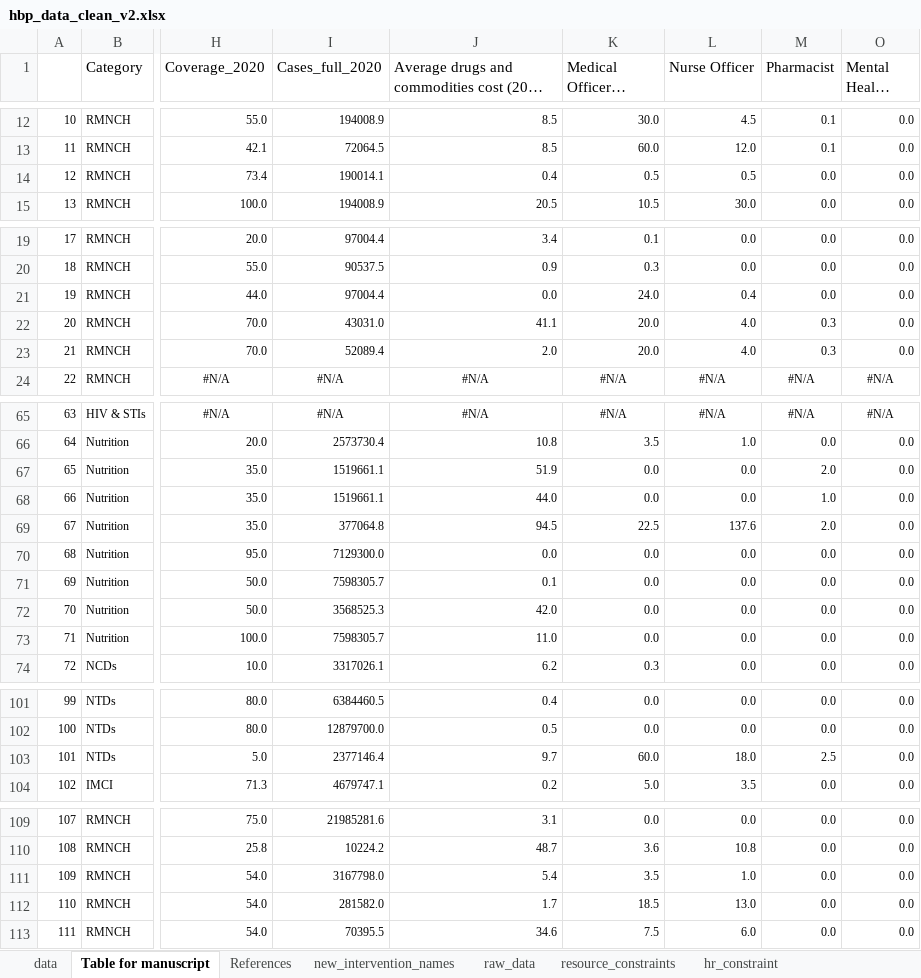
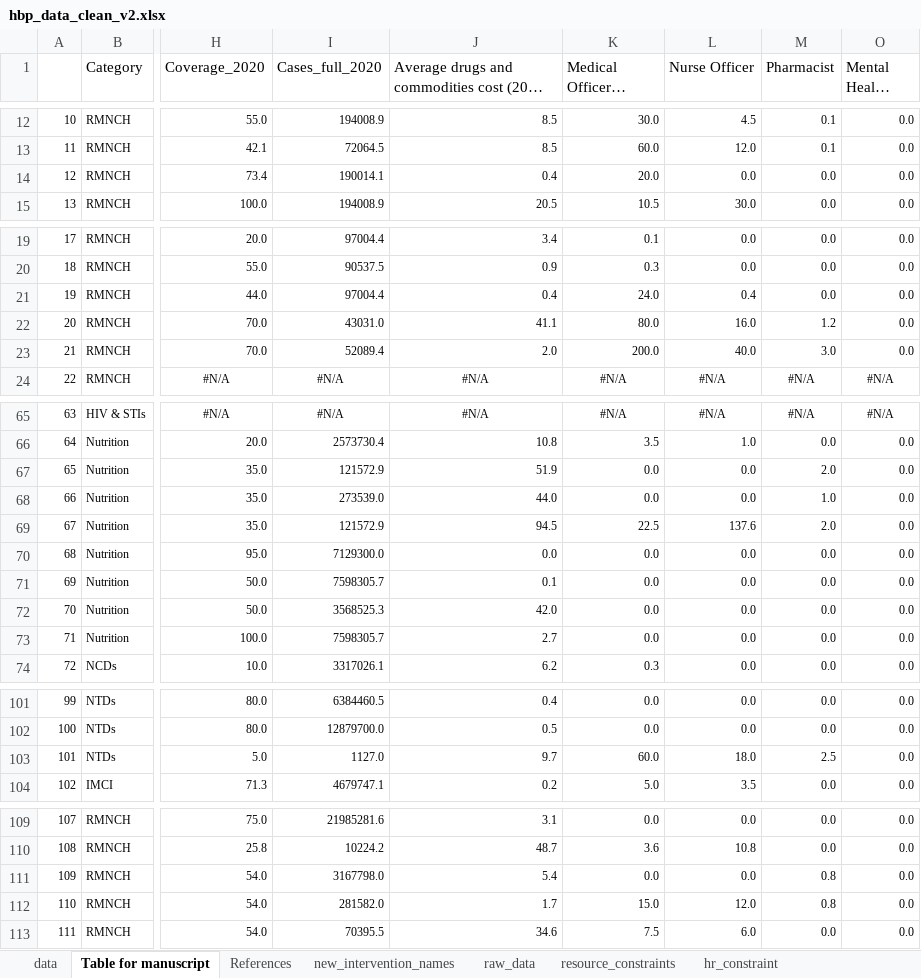
Before and after one commit to sakshimohan/uganda_hbp, an Excel workbook: 2_data/hbp_data_clean_v2.xlsx, sheet Table for manuscript, drawn as a sheet; only a part is shown, gaps mark what is left out; long unchanged cells end in …; values as stored, in another font and other column widths than the file's, no borders; the diff names each change by its address in the sheet, - before the commit and + after, or states it on an @@ line.

```diff
--- a/2_data/hbp_data_clean_v2.xlsx (sheet Table for manuscript)
+++ b/2_data/hbp_data_clean_v2.xlsx (sheet Table for manuscript)
-K14 (Medical Officer / Specialist): 0.5
+K14 (Medical Officer / Specialist): 20.0
-L14 (Nurse Officer): 0.5
+L14 (Nurse Officer): 0.0
-J21: 0.0
+J21: 0.4
-K22 (Medical Officer / Specialist): 20.0
+K22 (Medical Officer / Specialist): 80.0
-L22 (Nurse Officer): 4.0
+L22 (Nurse Officer): 16.0
-M22 (Pharmacist): 0.3
+M22 (Pharmacist): 1.2
-K23 (Medical Officer / Specialist): 20.0
+K23 (Medical Officer / Specialist): 200.0
-L23 (Nurse Officer): 4.0
+L23 (Nurse Officer): 40.0
-M23 (Pharmacist): 0.3
+M23 (Pharmacist): 3.0
-I67 (Cases_full_2020): 1519661.1
+I67 (Cases_full_2020): 121572.9
-I68 (Cases_full_2020): 1519661.1
+I68 (Cases_full_2020): 273539.0
-I69 (Cases_full_2020): 377064.8
+I69 (Cases_full_2020): 121572.9
-J73: 11.0
+J73: 2.7
-I103 (Cases_full_2020): 2377146.4
+I103 (Cases_full_2020): 1127.0
-K111 (Medical Officer / Specialist): 3.5
+K111 (Medical Officer / Specialist): 0.0
-L111 (Nurse Officer): 1.0
+L111 (Nurse Officer): 0.0
-M111:M112 (Pharmacist): 0.0
+M111:M112 (Pharmacist): 0.8
-K112 (Medical Officer / Specialist): 18.5
+K112 (Medical Officer / Specialist): 15.0
-L112 (Nurse Officer): 13.0
+L112 (Nurse Officer): 12.0
```
Also changed, not shown: sheet raw_data, sheet hr_constraint, sheet data, formulas that keep their value, hidden cells, 2_data/HR Need Estimation Tool_18Nov22.xlsx.
